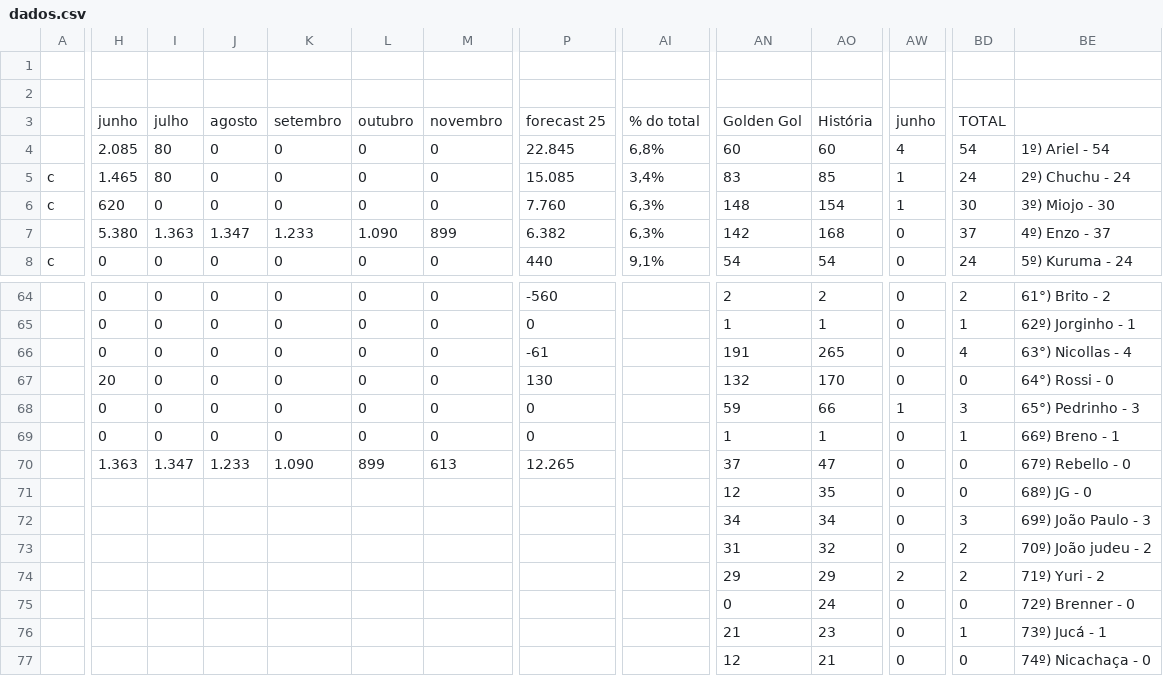
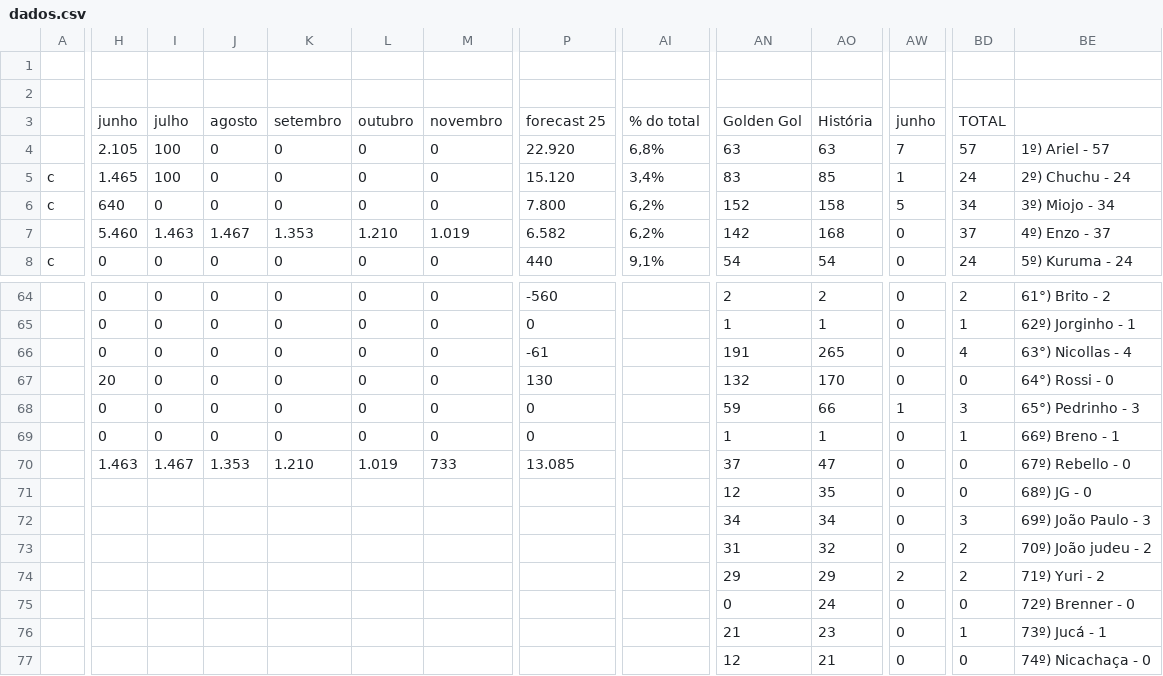
Before and after one commit to enzorchagas123/dados-pelada-CBD, a CSV file: dados.csv, drawn as a sheet; only a part is shown, gaps mark what is left out; the diff covers the shown part only; the diff names each change by its address in the sheet, - before the commit and + after, or states it on an @@ line.

```diff
--- a/dados.csv
+++ b/dados.csv
-H4: 2.085
+H4: 2.105
-I4:I5: 80
+I4:I5: 100
-P4: 22.845
+P4: 22.920
-AN4: 60
+AN4: 63
-AO4: 60
+AO4: 63
-AW4: 4
+AW4: 7
-BD4: 54
+BD4: 57
-BE4: 1º) Ariel - 54
+BE4: 1º) Ariel - 57
-P5: 15.085
+P5: 15.120
-H6: 620
+H6: 640
-P6: 7.760
+P6: 7.800
-AI6:AI7: 6,3%
+AI6:AI7: 6,2%
-AN6: 148
+AN6: 152
-AO6: 154
+AO6: 158
-AW6: 1
+AW6: 5
-BD6: 30
+BD6: 34
-BE6: 3º) Miojo - 30
+BE6: 3º) Miojo - 34
-H7: 5.380
+H7: 5.460
-I7: 1.363
+I7: 1.463
-J7: 1.347
+J7: 1.467
-K7: 1.233
+K7: 1.353
-L7: 1.090
+L7: 1.210
-M7: 899
+M7: 1.019
-P7: 6.382
+P7: 6.582
-H70: 1.363
+H70: 1.463
-I70: 1.347
+I70: 1.467
-J70: 1.233
+J70: 1.353
-K70: 1.090
+K70: 1.210
-L70: 899
+L70: 1.019
-M70: 613
+M70: 733
-P70: 12.265
+P70: 13.085
```
Also changed, not shown: 127 edited cells elsewhere in this file.
